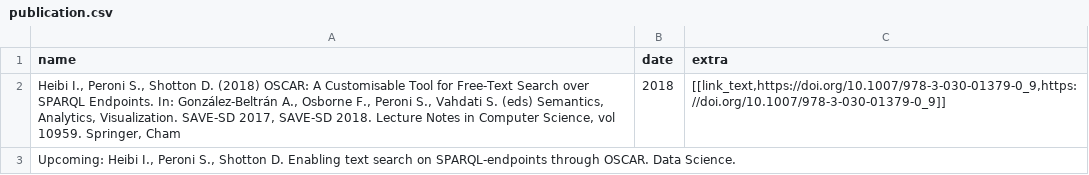
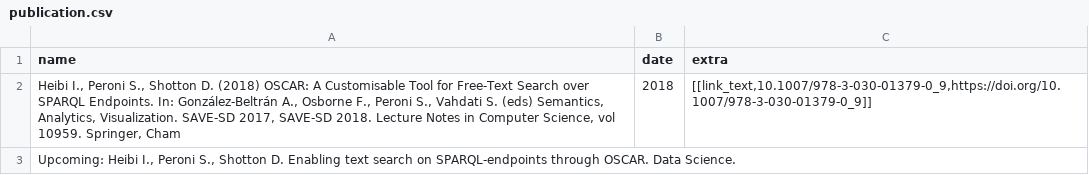
Before and after one commit to ivanhb/ivanhb.github.io, a CSV file: data/publication.csv, drawn as a sheet.

Commit message:
new link doi

```diff
--- a/data/publication.csv
+++ b/data/publication.csv
@@ -1,3 +1,3 @@
 "name","date","extra"
-"Heibi I., Peroni S., Shotton D. (2018) OSCAR: A Customisable Tool for Free-Text Search over SPARQL Endpoints. In: González-Beltrán A., Osborne F., Peroni S., Vahdati S. (eds) Semantics, Analytics, Visualization. SAVE-SD 2017, SAVE-SD 2018. Lecture Notes in Computer Science, vol 10959. Springer, Cham","2018","[[link_text,https://doi.org/10.1007/978-3-030-01379-0_9,https://doi.org/10.1007/978-3-030-01379-0_9]]"
+"Heibi I., Peroni S., Shotton D. (2018) OSCAR: A Customisable Tool for Free-Text Search over SPARQL Endpoints. In: González-Beltrán A., Osborne F., Peroni S., Vahdati S. (eds) Semantics, Analytics, Visualization. SAVE-SD 2017, SAVE-SD 2018. Lecture Notes in Computer Science, vol 10959. Springer, Cham","2018","[[link_text,10.1007/978-3-030-01379-0_9,https://doi.org/10.1007/978-3-030-01379-0_9]]"
 "Upcoming: Heibi I., Peroni S., Shotton D. Enabling text search on SPARQL-endpoints through OSCAR. Data Science.","",""
```
